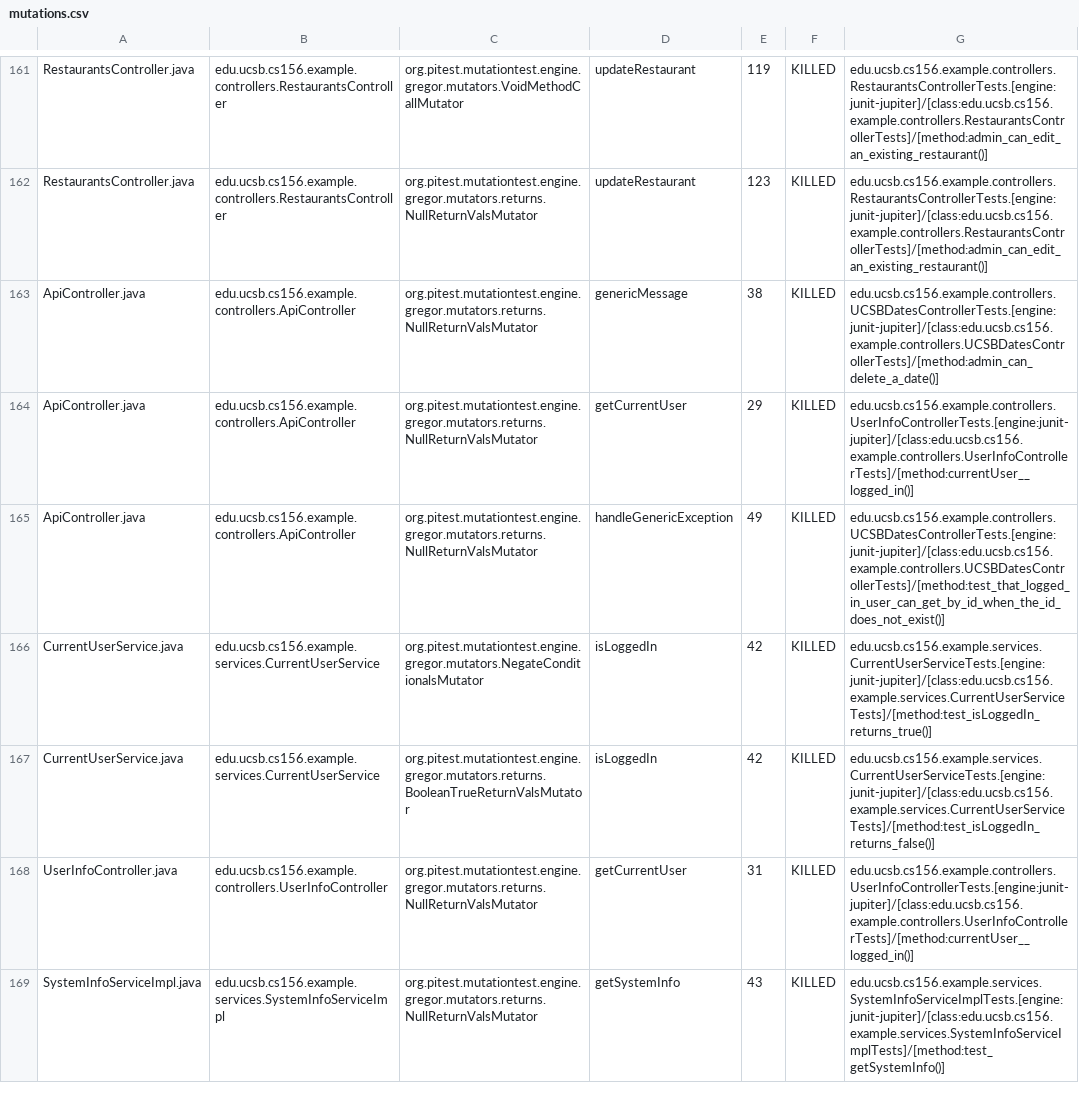
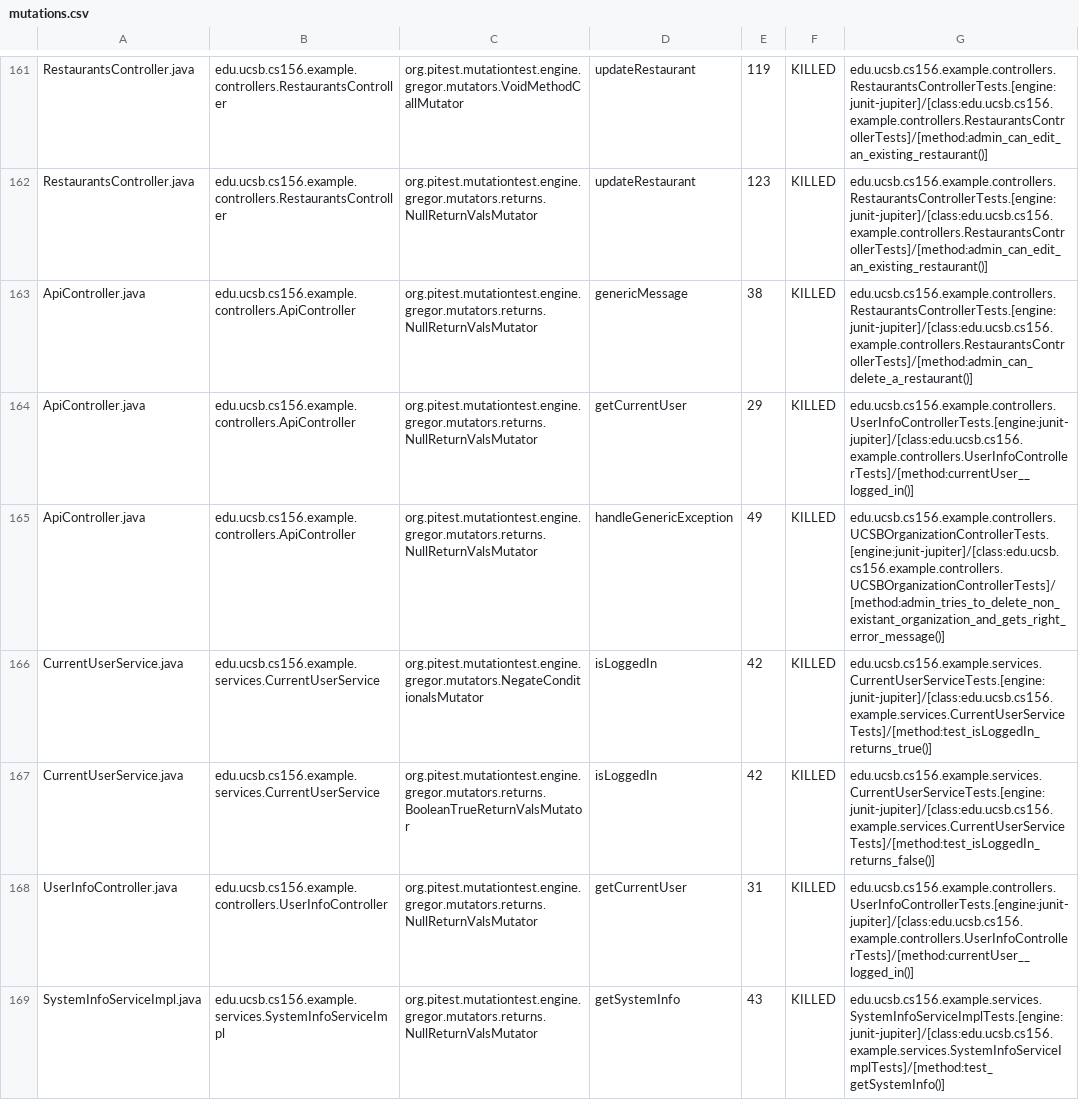
Before and after one commit to ucsb-cs156-f24/team02-f24-14, a CSV file: prs/96/pitest/mutations.csv, drawn as a sheet; only a part is shown, gaps mark what is left out.

Commit message:
Deploying to gh-pages from @ ucsb-cs156-f24/team02-f24-14@7288bc56af643a311a5c36fa9f2349e115bc8c10 🚀

```diff
--- a/prs/96/pitest/mutations.csv
+++ b/prs/96/pitest/mutations.csv
@@ -162,5 +162,5 @@ RestaurantsController.java,edu.ucsb.cs156.example.controllers.RestaurantsControl
 RestaurantsController.java,edu.ucsb.cs156.example.controllers.RestaurantsController,org.pitest.mutationtest.engine.gregor.mutators.returns.NullReturnValsMutator,updateRestaurant,123,KILLED,edu.ucsb.cs156.example.controllers.RestaurantsControllerTests.[engine:junit-jupiter]/[class:edu.ucsb.cs156.example.controllers.RestaurantsControllerTests]/[method:admin_can_edit_an_existing_restaurant()]
-ApiController.java,edu.ucsb.cs156.example.controllers.ApiController,org.pitest.mutationtest.engine.gregor.mutators.returns.NullReturnValsMutator,genericMessage,38,KILLED,edu.ucsb.cs156.example.controllers.UCSBDatesControllerTests.[engine:junit-jupiter]/[class:edu.ucsb.cs156.example.controllers.UCSBDatesControllerTests]/[method:admin_can_delete_a_date()]
+ApiController.java,edu.ucsb.cs156.example.controllers.ApiController,org.pitest.mutationtest.engine.gregor.mutators.returns.NullReturnValsMutator,genericMessage,38,KILLED,edu.ucsb.cs156.example.controllers.RestaurantsControllerTests.[engine:junit-jupiter]/[class:edu.ucsb.cs156.example.controllers.RestaurantsControllerTests]/[method:admin_can_delete_a_restaurant()]
 ApiController.java,edu.ucsb.cs156.example.controllers.ApiController,org.pitest.mutationtest.engine.gregor.mutators.returns.NullReturnValsMutator,getCurrentUser,29,KILLED,edu.ucsb.cs156.example.controllers.UserInfoControllerTests.[engine:junit-jupiter]/[class:edu.ucsb.cs156.example.controllers.UserInfoControllerTests]/[method:currentUser__logged_in()]
-ApiController.java,edu.ucsb.cs156.example.controllers.ApiController,org.pitest.mutationtest.engine.gregor.mutators.returns.NullReturnValsMutator,handleGenericException,49,KILLED,edu.ucsb.cs156.example.controllers.UCSBDatesControllerTests.[engine:junit-jupiter]/[class:edu.ucsb.cs156.example.controllers.UCSBDatesControllerTests]/[method:test_that_logged_in_user_can_get_by_id_when_the_id_does_not_exist()]
+ApiController.java,edu.ucsb.cs156.example.controllers.ApiController,org.pitest.mutationtest.engine.gregor.mutators.returns.NullReturnValsMutator,handleGenericException,49,KILLED,edu.ucsb.cs156.example.controllers.UCSBOrganizationControllerTests.[engine:junit-jupiter]/[class:edu.ucsb.cs156.example.controllers.UCSBOrganizationControllerTests]/[method:admin_tries_to_delete_non_existant_organization_and_gets_right_error_message()]
 CurrentUserService.java,edu.ucsb.cs156.example.services.CurrentUserService,org.pitest.mutationtest.engine.gregor.mutators.NegateConditionalsMutator,isLoggedIn,42,KILLED,edu.ucsb.cs156.example.services.CurrentUserServiceTests.[engine:junit-jupiter]/[class:edu.ucsb.cs156.example.services.CurrentUserServiceTests]/[method:test_isLoggedIn_returns_true()]
```
Also changed, not shown: 17 other files.
